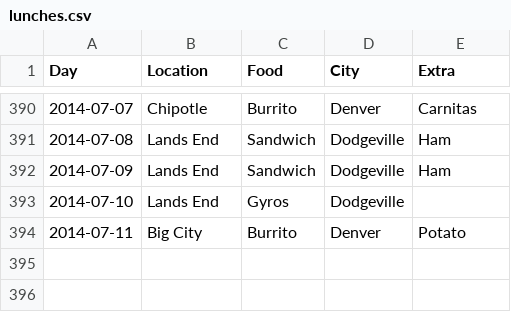
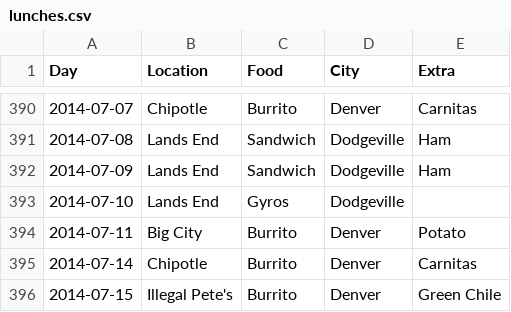
Before and after one commit to terrbearCodes/data, a CSV file: lunches.csv, drawn as a sheet; only a part is shown, gaps mark what is left out; the diff names each change by its address in the sheet, - before the commit and + after, or states it on an @@ line.

Commit message:
mas data

```diff
--- a/lunches.csv
+++ b/lunches.csv
+row 395: 2014-07-14 | Chipotle | Burrito | Denver | Carnitas
+row 396: 2014-07-15 | Illegal Pete's | Burrito | Denver | Green Chile
```
Also changed, not shown: 1 other file.
